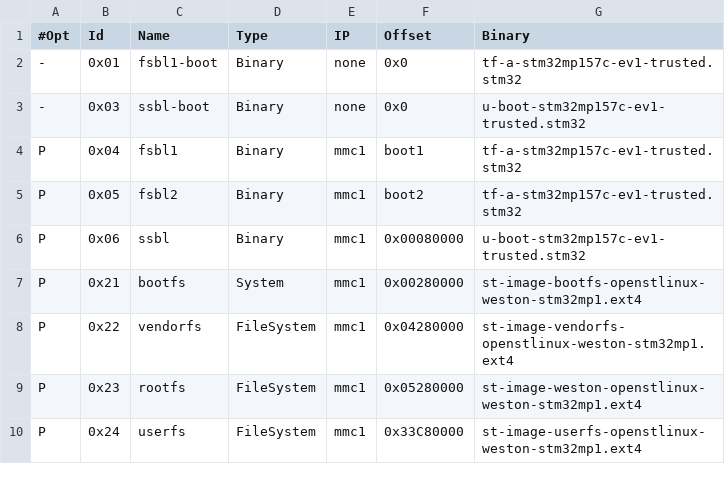
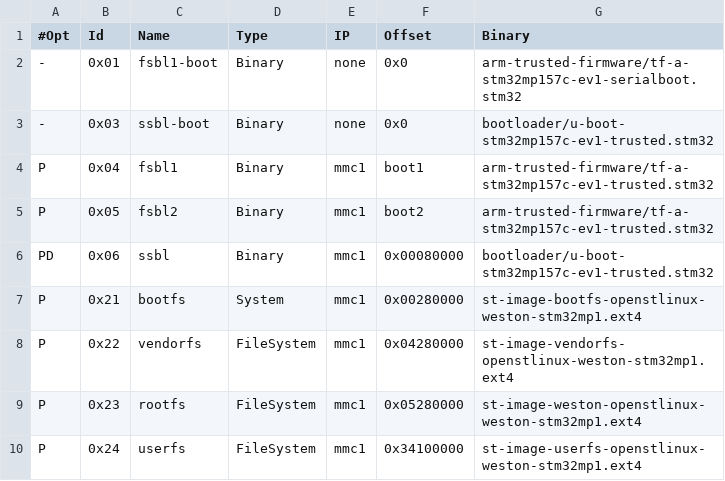
Before and after one commit to STMicroelectronics/meta-st-stm32mp, a TSV file: files/flashlayouts/FlashLayout_emmc_stm32mp157c-ev1_sample.tsv, drawn as a sheet.

Commit message:
CLASSES/MACHINES: update for v2.0.0
Several updates integrated:
- removal of no more supported basic boot scheme
- removal of no more supported boot device (nor-nand and nor-emmc)
- rework of providers and machine features
- introduction of new board versions (a, c, d, f)
- update of extlinuxconf-stm32mp class to manage multiple board versions
- configure 'extlinux.conf' file to manage PARTUUID to select rootfs
partition
- new partition images management (easy to add or remove partition through
new PARTITIONS_CONFIG var
- specific configuration on machine side for all storage device supported

Change-Id: I7e4d3d16535a5654c7fd80f9b56296a61050def3

```diff
--- a/files/flashlayouts/FlashLayout_emmc_stm32mp157c-ev1_sample.tsv
+++ b/files/flashlayouts/FlashLayout_emmc_stm32mp157c-ev1_sample.tsv
@@ -1,7 +1,7 @@
 #Opt	Id	Name	Type	IP	Offset	Binary
--	0x01	fsbl1-boot	Binary	none	0x0	tf-a-stm32mp157c-ev1-trusted.stm32
--	0x03	ssbl-boot	Binary	none	0x0	u-boot-stm32mp157c-ev1-trusted.stm32
-P	0x04	fsbl1	Binary	mmc1	boot1	tf-a-stm32mp157c-ev1-trusted.stm32
-P	0x05	fsbl2	Binary	mmc1	boot2	tf-a-stm32mp157c-ev1-trusted.stm32
-P	0x06	ssbl	Binary	mmc1	0x00080000	u-boot-stm32mp157c-ev1-trusted.stm32
+-	0x01	fsbl1-boot	Binary	none	0x0	arm-trusted-firmware/tf-a-stm32mp157c-ev1-serialboot.stm32
+-	0x03	ssbl-boot	Binary	none	0x0	bootloader/u-boot-stm32mp157c-ev1-trusted.stm32
+P	0x04	fsbl1	Binary	mmc1	boot1	arm-trusted-firmware/tf-a-stm32mp157c-ev1-trusted.stm32
+P	0x05	fsbl2	Binary	mmc1	boot2	arm-trusted-firmware/tf-a-stm32mp157c-ev1-trusted.stm32
+PD	0x06	ssbl	Binary	mmc1	0x00080000	bootloader/u-boot-stm32mp157c-ev1-trusted.stm32
 P	0x21	bootfs	System	mmc1	0x00280000	st-image-bootfs-openstlinux-weston-stm32mp1.ext4
@@ -9,2 +9,2 @@ P	0x22	vendorfs	FileSystem	mmc1	0x04280000	st-image-vendorfs-openstlinux-weston-
 P	0x23	rootfs	FileSystem	mmc1	0x05280000	st-image-weston-openstlinux-weston-stm32mp1.ext4
-P	0x24	userfs	FileSystem	mmc1	0x33C80000	st-image-userfs-openstlinux-weston-stm32mp1.ext4
+P	0x24	userfs	FileSystem	mmc1	0x34100000	st-image-userfs-openstlinux-weston-stm32mp1.ext4
```
Also changed, not shown: files/flashlayouts/FlashLayout_delete-all_stm32mp157c-ev1_sample.tsv, files/flashlayouts/FlashLayout_nand-4-256_stm32mp157c-ev1_sample.tsv, 30 other files.
